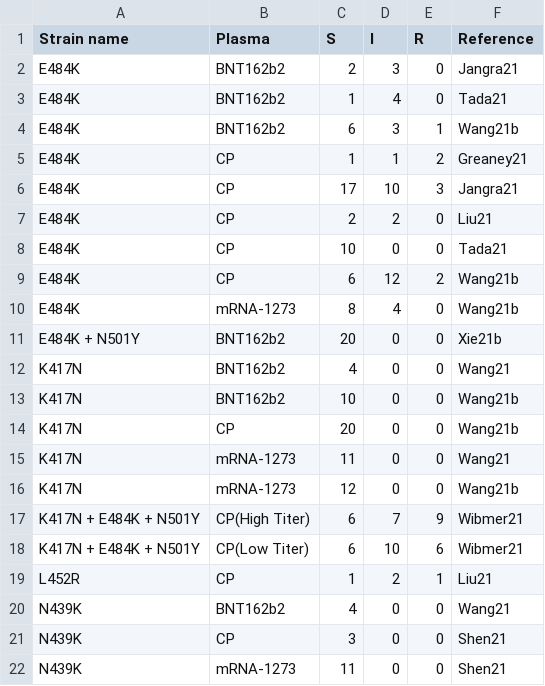
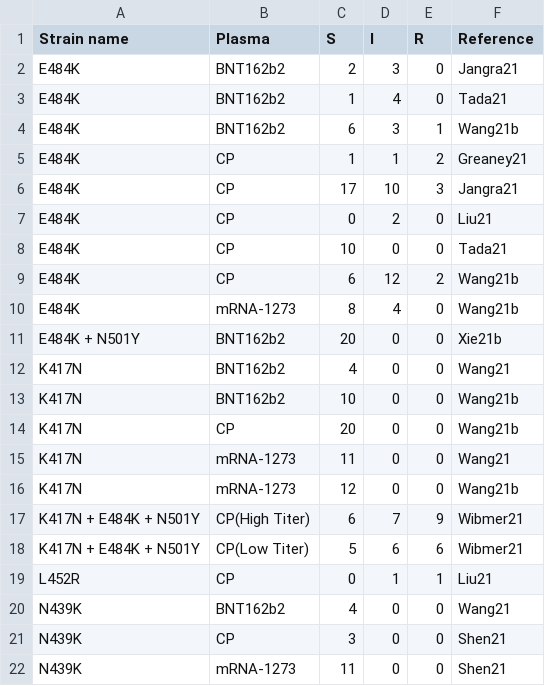
Before and after one commit to hivdb/covid-drdb-reports, a CSV file: susceptibility-data_files/table/TableS5.csv, drawn as a sheet; only a part is shown.

Commit message:
update tables and figures

```diff
--- a/susceptibility-data_files/table/TableS5.csv
+++ b/susceptibility-data_files/table/TableS5.csv
@@ -6,3 +6,3 @@ E484K,CP,1,1,2,Greaney21
 E484K,CP,17,10,3,Jangra21
-E484K,CP,2,2,0,Liu21
+E484K,CP,0,2,0,Liu21
 E484K,CP,10,0,0,Tada21
@@ -17,4 +17,4 @@ K417N,mRNA-1273,12,0,0,Wang21b
 K417N + E484K + N501Y,CP(High Titer),6,7,9,Wibmer21
-K417N + E484K + N501Y,CP(Low Titer),6,10,6,Wibmer21
-L452R,CP,1,2,1,Liu21
+K417N + E484K + N501Y,CP(Low Titer),5,6,6,Wibmer21
+L452R,CP,0,1,1,Liu21
 N439K,BNT162b2,4,0,0,Wang21
```
Also changed, not shown: susceptibility-data_files/table/Table3.csv, susceptibility-data_files/table/TableS3.csv, 4 other files.
